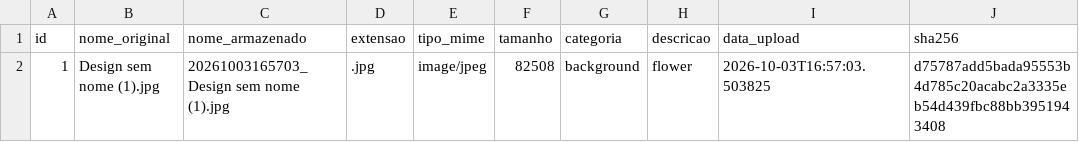
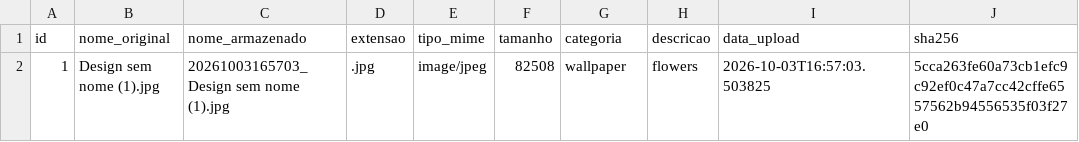
Before and after one commit to sophiaconnor/Trabalho-de-persist-ncia, a CSV file: crud-img/data/fotos.csv, drawn as a sheet.

```diff
--- a/crud-img/data/fotos.csv
+++ b/crud-img/data/fotos.csv
@@ -1,2 +1,2 @@
 id,nome_original,nome_armazenado,extensao,tipo_mime,tamanho,categoria,descricao,data_upload,sha256
-1,Design sem nome (1).jpg,20261003165703_Design sem nome (1).jpg,.jpg,image/jpeg,82508,background,flower,2026-10-03T16:57:03.503825,d75787add5bada95553b4d785c20acabc2a3335eb54d439fbc88bb3951943408
+1,Design sem nome (1).jpg,20261003165703_Design sem nome (1).jpg,.jpg,image/jpeg,82508,wallpaper,flowers,2026-10-03T16:57:03.503825,5cca263fe60a73cb1efc9c92ef0c47a7cc42cffe6557562b94556535f03f27e0
```
Also changed, not shown: 4 other files.
